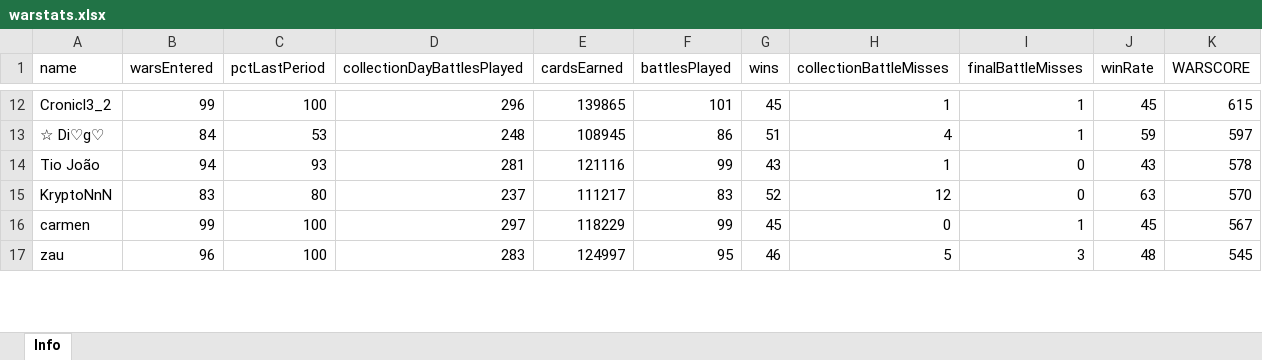
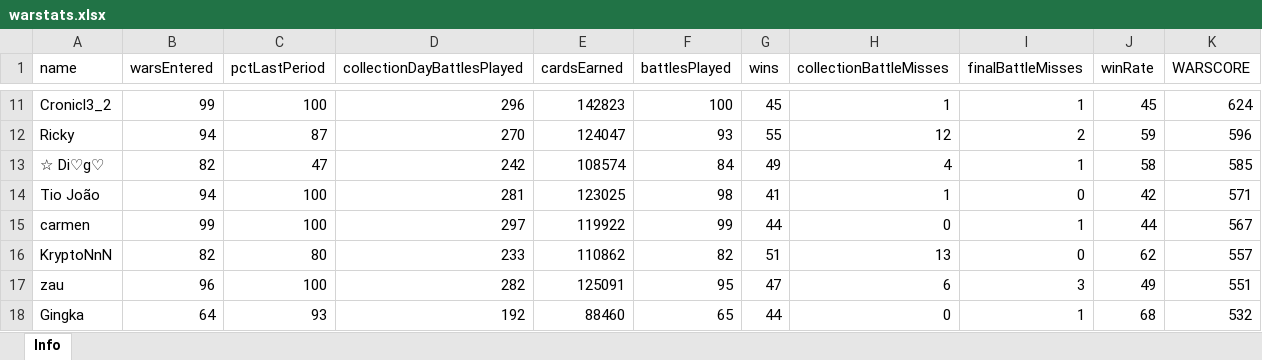
Before and after one commit to bascenso/alkateia, an Excel workbook: docs/data/warstats.xlsx, sheet Info, drawn as a sheet; only a part is shown, gaps mark what is left out; values as stored, in another font and other column widths than the file's, no borders; removed rows and columns are numbered as before the commit, all else as after; the diff covers the shown part only; the diff names each change by its address in the sheet, - before the commit and + after, or states it on an @@ line.

```diff
--- a/docs/data/warstats.xlsx (sheet Info)
+++ b/docs/data/warstats.xlsx (sheet Info)
-E11 (cardsEarned): 139865
+E11 (cardsEarned): 142823
-F11 (battlesPlayed): 101
+F11 (battlesPlayed): 100
-K11 (WARSCORE): 615
+K11 (WARSCORE): 624
+row 12: Ricky | 94 | 87 | 270 | 124047 | 93 | 55 | 12 | 2 | 59 | 596
-B13 (warsEntered): 84
+B13 (warsEntered): 82
-C13 (pctLastPeriod): 53
+C13 (pctLastPeriod): 47
-D13 (collectionDayBattlesPlayed): 248
+D13 (collectionDayBattlesPlayed): 242
-E13 (cardsEarned): 108945
+E13 (cardsEarned): 108574
-F13 (battlesPlayed): 86
+F13 (battlesPlayed): 84
-G13 (wins): 51
+G13 (wins): 49
-J13 (winRate): 59
+J13 (winRate): 58
-K13 (WARSCORE): 597
+K13 (WARSCORE): 585
-C14 (pctLastPeriod): 93
+C14 (pctLastPeriod): 100
-E14 (cardsEarned): 121116
+E14 (cardsEarned): 123025
-F14 (battlesPlayed): 99
+F14 (battlesPlayed): 98
-G14 (wins): 43
+G14 (wins): 41
-J14 (winRate): 43
+J14 (winRate): 42
-K14 (WARSCORE): 578
+K14 (WARSCORE): 571
-row 15: KryptoNnN | 83 | 80 | 237 | 111217 | 83 | 52 | 12 | 0 | 63 | 570
-E15 (cardsEarned): 118229
+E15 (cardsEarned): 119922
-G15 (wins): 45
+G15 (wins): 44
-J15 (winRate): 45
+J15 (winRate): 44
+row 16: KryptoNnN | 82 | 80 | 233 | 110862 | 82 | 51 | 13 | 0 | 62 | 557
-D17 (collectionDayBattlesPlayed): 283
+D17 (collectionDayBattlesPlayed): 282
-E17 (cardsEarned): 124997
+E17 (cardsEarned): 125091
-G17 (wins): 46
+G17 (wins): 47
-H17 (collectionBattleMisses): 5
+H17 (collectionBattleMisses): 6
-J17 (winRate): 48
+J17 (winRate): 49
-K17 (WARSCORE): 545
+K17 (WARSCORE): 551
+row 18: Gingka | 64 | 93 | 192 | 88460 | 65 | 44 | 0 | 1 | 68 | 532
```
Also changed, not shown: 12 added rows, 14 removed rows and 181 edited cells elsewhere in this sheet, docs/data/memberstats.xlsx, docs/data/warmap.xlsx, 10 other files.
